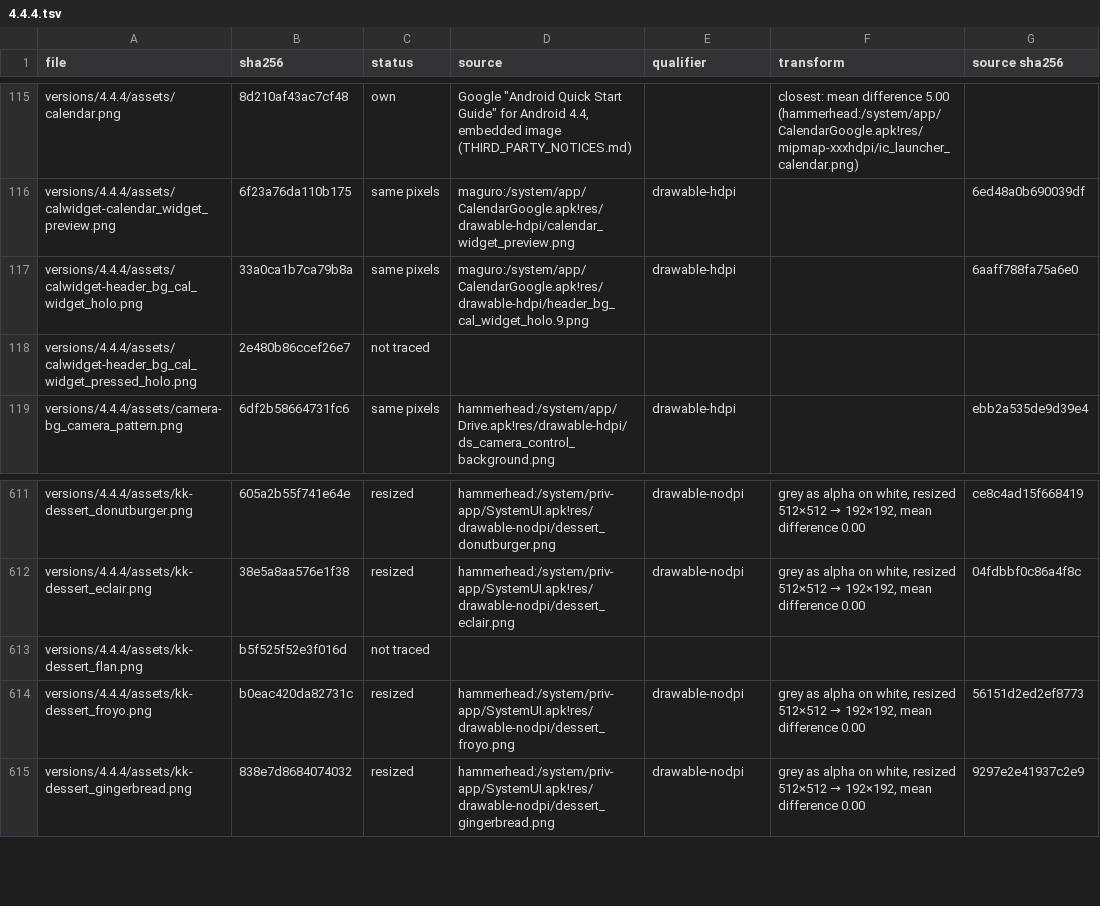
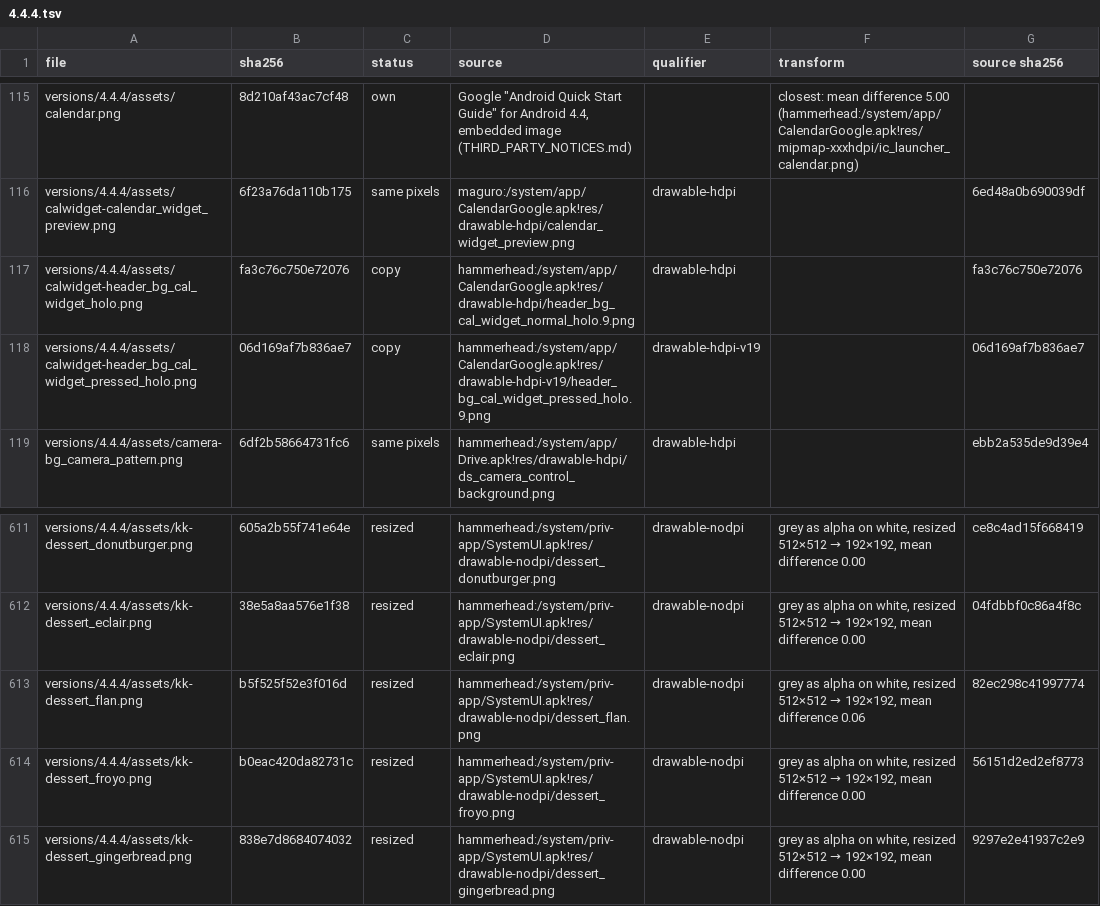
Before and after one commit to szabolevi98/android-simulator, a TSV file: docs/assets/4.4.4.tsv, drawn as a sheet; only a part is shown, gaps mark what is left out.

Commit message:
Calendar widget header from each image's own CalendarGoogle: 4.3 mako's normal and pressed nine-patches (the pressed one was drawn, the normal one Galaxy Nexus'), 4.4.4 hammerhead's (the pressed one its KitKat -v19 variant); the inventory reads a grey RGB image as a mask too (4.4.4 dessert_flan)

```diff
--- a/docs/assets/4.4.4.tsv
+++ b/docs/assets/4.4.4.tsv
@@ -116,4 +116,4 @@ versions/4.4.4/assets/calendar.png	8d210af43ac7cf48	own	Google "Android Quick St
 versions/4.4.4/assets/calwidget-calendar_widget_preview.png	6f23a76da110b175	same pixels	maguro:/system/app/CalendarGoogle.apk!res/drawable-hdpi/calendar_widget_preview.png	drawable-hdpi		6ed48a0b690039df
-versions/4.4.4/assets/calwidget-header_bg_cal_widget_holo.png	33a0ca1b7ca79b8a	same pixels	maguro:/system/app/CalendarGoogle.apk!res/drawable-hdpi/header_bg_cal_widget_holo.9.png	drawable-hdpi		6aaff788fa75a6e0
-versions/4.4.4/assets/calwidget-header_bg_cal_widget_pressed_holo.png	2e480b86ccef26e7	not traced				
+versions/4.4.4/assets/calwidget-header_bg_cal_widget_holo.png	fa3c76c750e72076	copy	hammerhead:/system/app/CalendarGoogle.apk!res/drawable-hdpi/header_bg_cal_widget_normal_holo.9.png	drawable-hdpi		fa3c76c750e72076
+versions/4.4.4/assets/calwidget-header_bg_cal_widget_pressed_holo.png	06d169af7b836ae7	copy	hammerhead:/system/app/CalendarGoogle.apk!res/drawable-hdpi-v19/header_bg_cal_widget_pressed_holo.9.png	drawable-hdpi-v19		06d169af7b836ae7
 versions/4.4.4/assets/camera-bg_camera_pattern.png	6df2b58664731fc6	same pixels	hammerhead:/system/app/Drive.apk!res/drawable-hdpi/ds_camera_control_background.png	drawable-hdpi		ebb2a535de9d39e4
@@ -612,3 +612,3 @@ versions/4.4.4/assets/kk-dessert_donutburger.png	605a2b55f741e64e	resized	hammer
 versions/4.4.4/assets/kk-dessert_eclair.png	38e5a8aa576e1f38	resized	hammerhead:/system/priv-app/SystemUI.apk!res/drawable-nodpi/dessert_eclair.png	drawable-nodpi	grey as alpha on white, resized 512×512 → 192×192, mean difference 0.00	04fdbbf0c86a4f8c
-versions/4.4.4/assets/kk-dessert_flan.png	b5f525f52e3f016d	not traced				
+versions/4.4.4/assets/kk-dessert_flan.png	b5f525f52e3f016d	resized	hammerhead:/system/priv-app/SystemUI.apk!res/drawable-nodpi/dessert_flan.png	drawable-nodpi	grey as alpha on white, resized 512×512 → 192×192, mean difference 0.06	82ec298c41997774
 versions/4.4.4/assets/kk-dessert_froyo.png	b0eac420da82731c	resized	hammerhead:/system/priv-app/SystemUI.apk!res/drawable-nodpi/dessert_froyo.png	drawable-nodpi	grey as alpha on white, resized 512×512 → 192×192, mean difference 0.00	56151d2ed2ef8773
```
Also changed, not shown: docs/assets/4.3.tsv, 10 other files.
